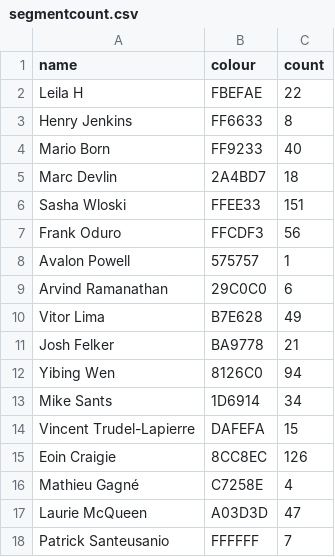
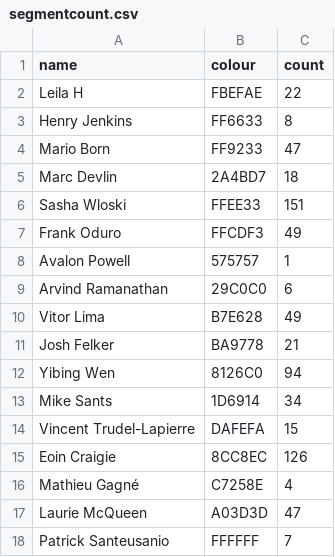
Before and after one commit to Josh2K/Josh2K.github.io, a CSV file: segmentcount.csv, drawn as a sheet.

```diff
--- a/segmentcount.csv
+++ b/segmentcount.csv
@@ -3,6 +3,6 @@ Leila H,FBEFAE,22
 Henry Jenkins,FF6633,8
-Mario Born,FF9233,40
+Mario Born,FF9233,47
 Marc Devlin,2A4BD7,18
 Sasha Wloski,FFEE33,151
-Frank Oduro,FFCDF3,56
+Frank Oduro,FFCDF3,49
 Avalon Powell,575757,1
```
Also changed, not shown: segmentcountovertime.csv, segoutput.csv, 5 other files.
